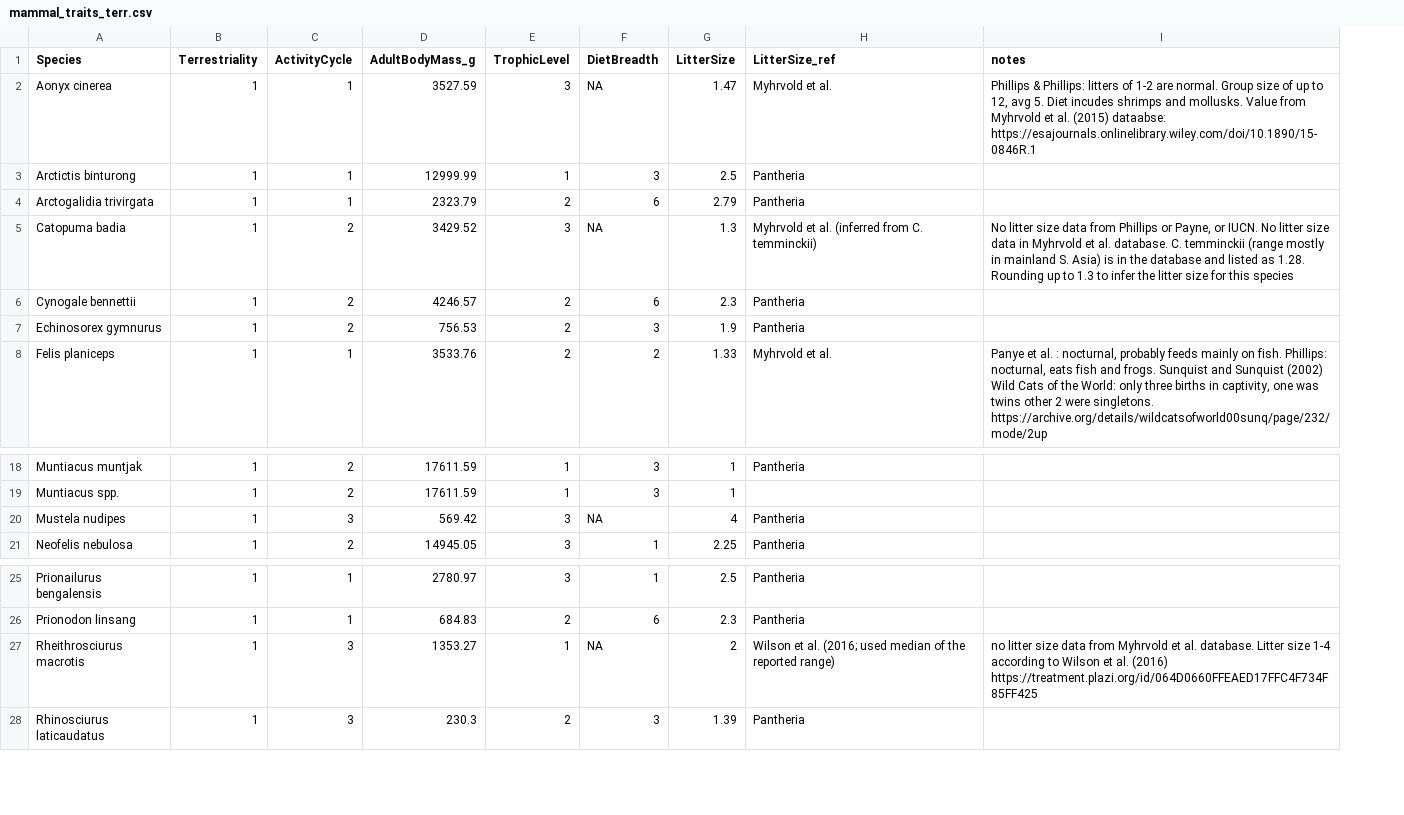
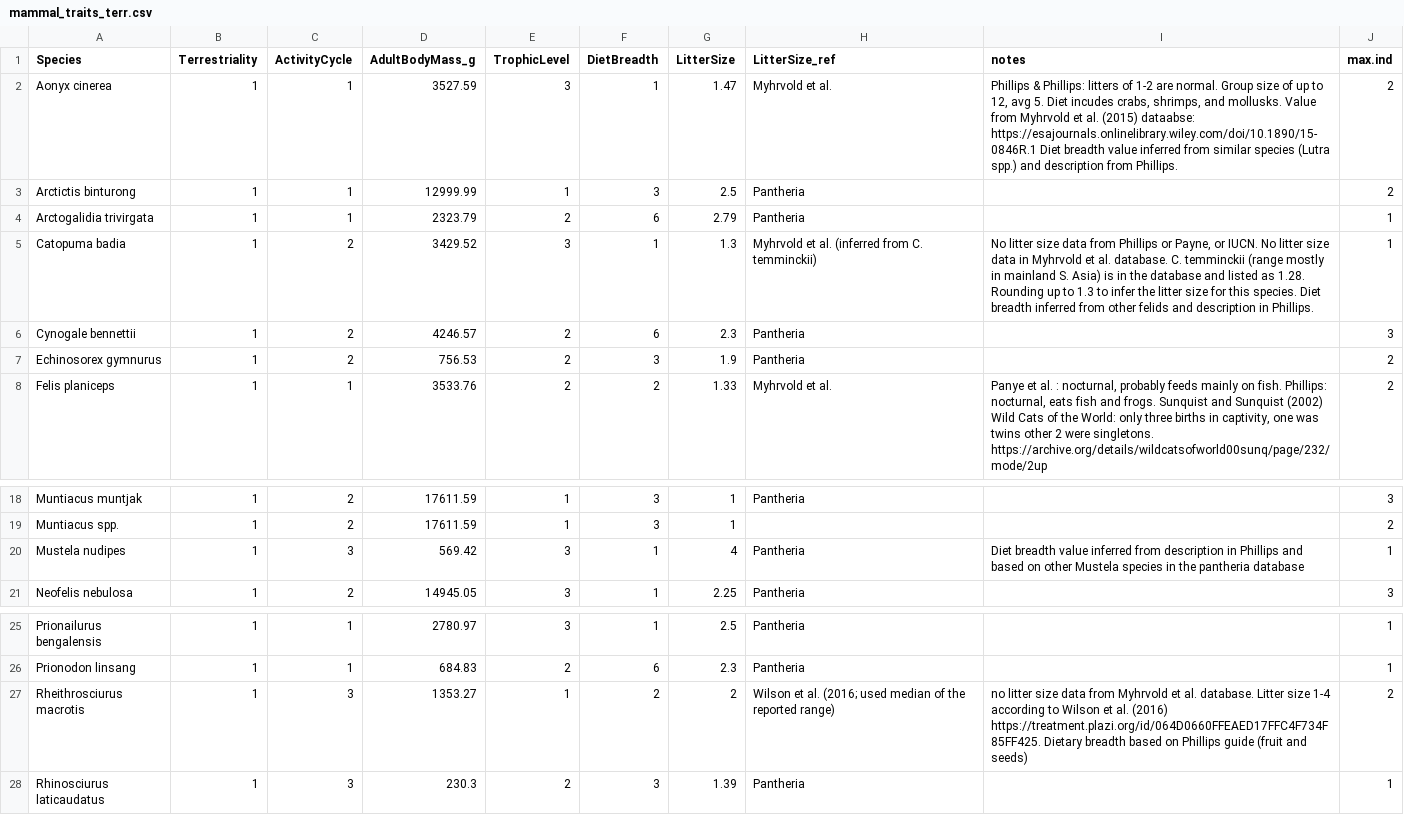
Before and after one commit to Estrada-Gene/LiDAR_Forest_structure, a CSV file: data/mammal_traits_terr.csv, drawn as a sheet; only a part is shown, gaps mark what is left out; the diff names each change by its address in the sheet, - before the commit and + after, or states it on an @@ line.

Commit message:
updated mammal traits table

```diff
--- a/data/mammal_traits_terr.csv
+++ b/data/mammal_traits_terr.csv
+column J (max.ind), rows 2-8: 2 | 2 | 1 | 1 | 3 | 2 | 2; rows 18-21: 3 | 2 | 1 | 3; rows 25-28: 1 | 1 | 2 | 1
-F2 (DietBreadth): NA
+F2 (DietBreadth): 1
-I2 (notes): …Diet incudes shrimps and mollusks. Value from Myhrvold et al. (2015) dataabse: https://esajournals.onlinelibrary.wiley.com/doi/10.1890/15-0846R.1
+I2 (notes): …Diet incudes crabs, shrimps, and mollusks. Value from Myhrvold et al. (2015) dataabse: https://esajournals.onlinelibrary.wiley.com/doi/10.1890/15-0846R.1 Diet breadth value inferred from similar species (Lutra spp.) and description from Phillips.
-F5 (DietBreadth): NA
+F5 (DietBreadth): 1
-I5 (notes): …for this species
+I5 (notes): …for this species. Diet breadth inferred from other felids and description in Phillips.
-F20 (DietBreadth): NA
+F20 (DietBreadth): 1
-I20 (notes): (empty)
+I20 (notes): Diet breadth value inferred from description in Phillips and based on other Mustela species in the pantheria database
-F27 (DietBreadth): NA
+F27 (DietBreadth): 2
-I27 (notes): …al. (2016) https://treatment.plazi.org/id/064D0660FFEAED17FFC4F734F85FF425
+I27 (notes): …al. (2016) https://treatment.plazi.org/id/064D0660FFEAED17FFC4F734F85FF425. Dietary breadth based on Phillips guide (fruit and seeds)
```
